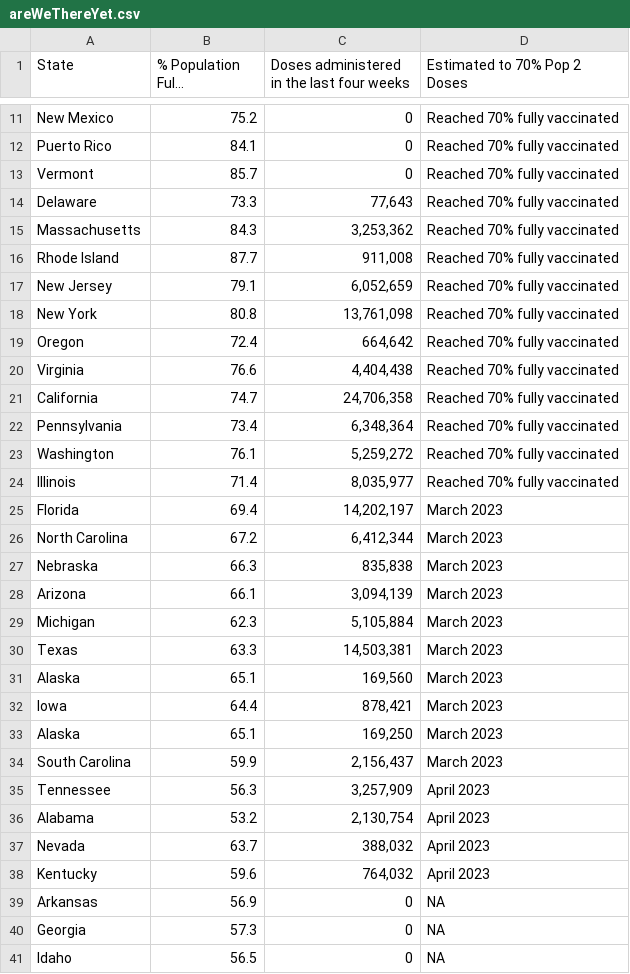
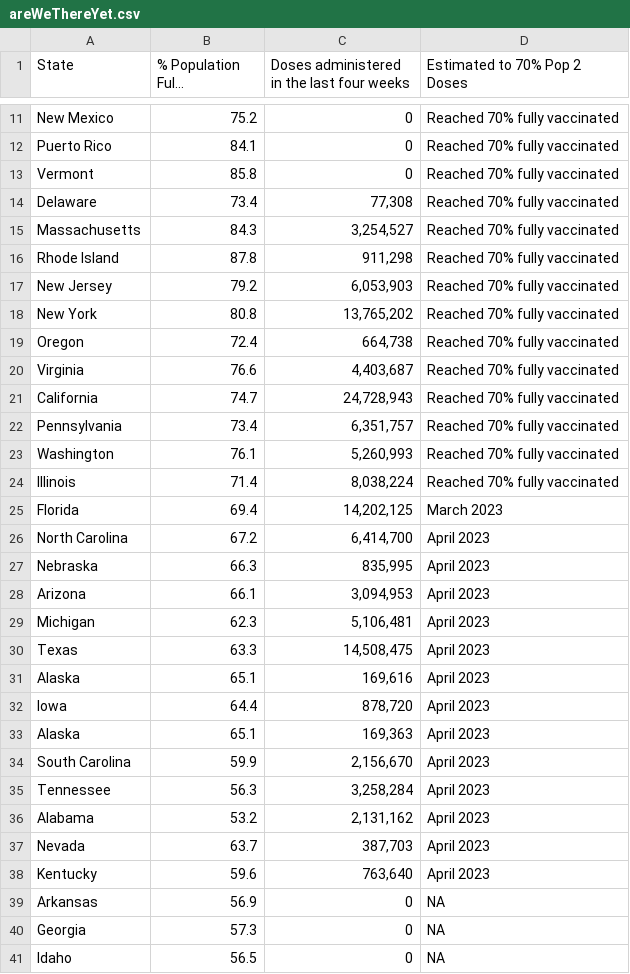
Before and after one commit to Dotdash-Data-Journalism/2021_2022_VWH_covid_vaccine_tracker, a CSV file: chartData/areWeThereYet.csv, drawn as a sheet; only a part is shown, gaps mark what is left out; long unchanged cells end in …; the diff covers the shown part only.

```diff
--- a/chartData/areWeThereYet.csv
+++ b/chartData/areWeThereYet.csv
@@ -12,28 +12,28 @@ New Mexico,75.2,         0,Reached 70% fully vaccinated
 Puerto Rico,84.1,         0,Reached 70% fully vaccinated
-Vermont,85.7,         0,Reached 70% fully vaccinated
-Delaware,73.3,"    77,643",Reached 70% fully vaccinated
-Massachusetts,84.3," 3,253,362",Reached 70% fully vaccinated
-Rhode Island,87.7,"   911,008",Reached 70% fully vaccinated
-New Jersey,79.1," 6,052,659",Reached 70% fully vaccinated
-New York,80.8,"13,761,098",Reached 70% fully vaccinated
-Oregon,72.4,"   664,642",Reached 70% fully vaccinated
-Virginia,76.6," 4,404,438",Reached 70% fully vaccinated
-California,74.7,"24,706,358",Reached 70% fully vaccinated
-Pennsylvania,73.4," 6,348,364",Reached 70% fully vaccinated
-Washington,76.1," 5,259,272",Reached 70% fully vaccinated
-Illinois,71.4," 8,035,977",Reached 70% fully vaccinated
-Florida,69.4,"14,202,197",March 2023
-North Carolina,67.2," 6,412,344",March 2023
-Nebraska,66.3,"   835,838",March 2023
-Arizona,66.1," 3,094,139",March 2023
-Michigan,62.3," 5,105,884",March 2023
-Texas,63.3,"14,503,381",March 2023
-Alaska,65.1,"   169,560",March 2023
-Iowa,64.4,"   878,421",March 2023
-Alaska,65.1,"   169,250",March 2023
-South Carolina,59.9," 2,156,437",March 2023
-Tennessee,56.3," 3,257,909",April 2023
-Alabama,53.2," 2,130,754",April 2023
-Nevada,63.7,"   388,032",April 2023
-Kentucky,59.6,"   764,032",April 2023
+Vermont,85.8,         0,Reached 70% fully vaccinated
+Delaware,73.4,"    77,308",Reached 70% fully vaccinated
+Massachusetts,84.3," 3,254,527",Reached 70% fully vaccinated
+Rhode Island,87.8,"   911,298",Reached 70% fully vaccinated
+New Jersey,79.2," 6,053,903",Reached 70% fully vaccinated
+New York,80.8,"13,765,202",Reached 70% fully vaccinated
+Oregon,72.4,"   664,738",Reached 70% fully vaccinated
+Virginia,76.6," 4,403,687",Reached 70% fully vaccinated
+California,74.7,"24,728,943",Reached 70% fully vaccinated
+Pennsylvania,73.4," 6,351,757",Reached 70% fully vaccinated
+Washington,76.1," 5,260,993",Reached 70% fully vaccinated
+Illinois,71.4," 8,038,224",Reached 70% fully vaccinated
+Florida,69.4,"14,202,125",March 2023
+North Carolina,67.2," 6,414,700",April 2023
+Nebraska,66.3,"   835,995",April 2023
+Arizona,66.1," 3,094,953",April 2023
+Michigan,62.3," 5,106,481",April 2023
+Texas,63.3,"14,508,475",April 2023
+Alaska,65.1,"   169,616",April 2023
+Iowa,64.4,"   878,720",April 2023
+Alaska,65.1,"   169,363",April 2023
+South Carolina,59.9," 2,156,670",April 2023
+Tennessee,56.3," 3,258,284",April 2023
+Alabama,53.2," 2,131,162",April 2023
+Nevada,63.7,"   387,703",April 2023
+Kentucky,59.6,"   763,640",April 2023
 Arkansas,56.9,         0,NA
```
Also changed, not shown: 5 edited cells elsewhere in this file, chartData/boosterMap.csv, chartData/cdcFullVaxByAge.csv, 5 other files.
